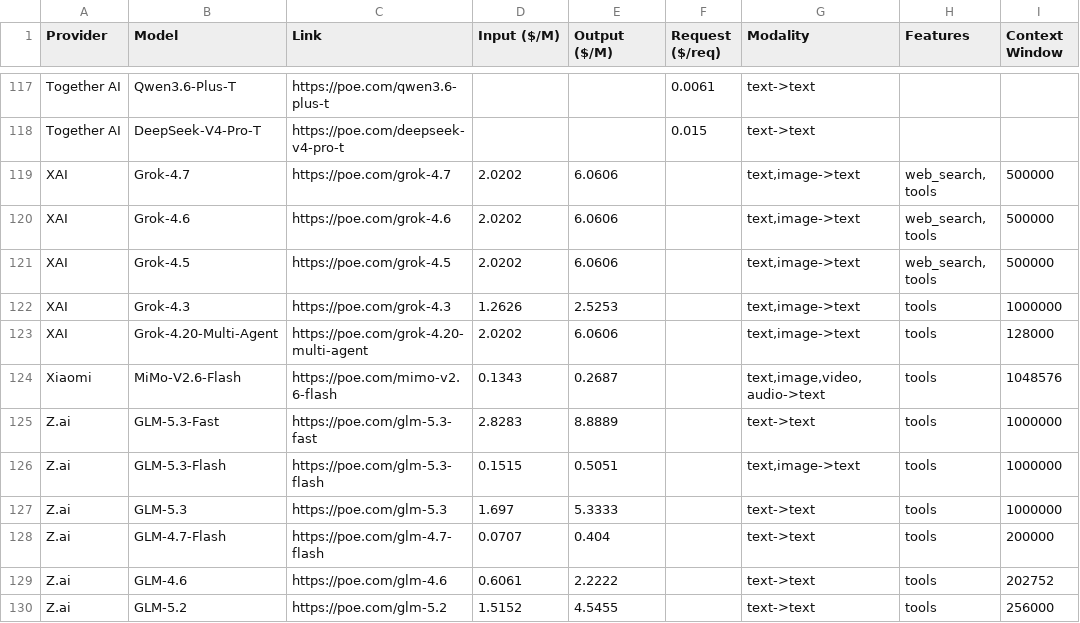
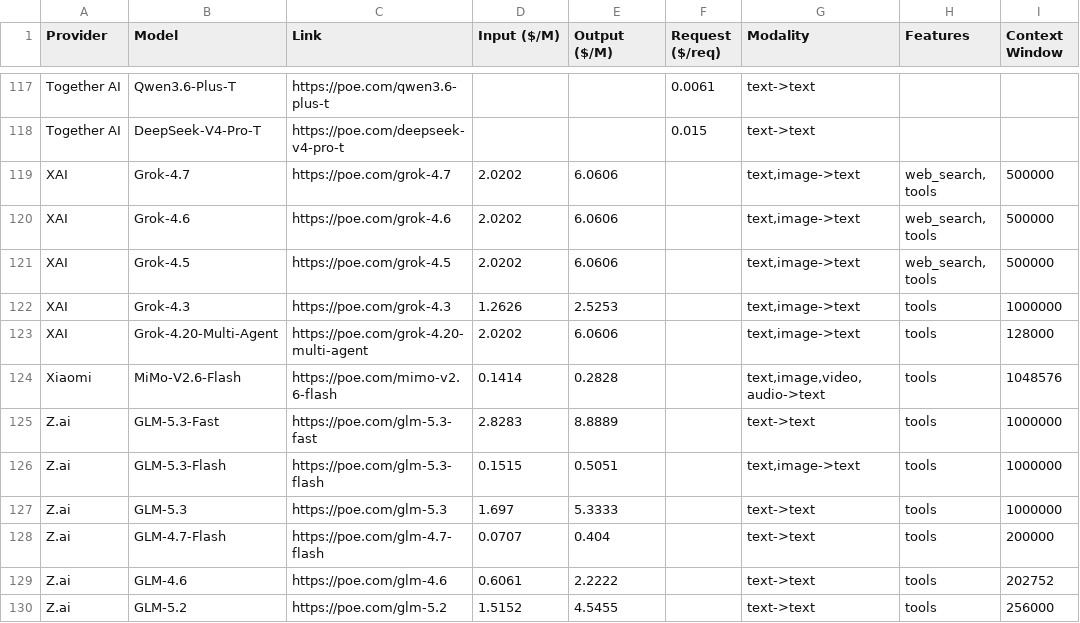
Before and after one commit to hezhizhen/tables-in-markdown, a CSV file: data/poe.csv, drawn as a sheet; only a part is shown, gaps mark what is left out; the diff names each change by its address in the sheet, - before the commit and + after, or states it on an @@ line.

```diff
--- a/data/poe.csv
+++ b/data/poe.csv
-D124 (Input ($/M)): 0.1343
+D124 (Input ($/M)): 0.1414
-E124 (Output ($/M)): 0.2687
+E124 (Output ($/M)): 0.2828
```
